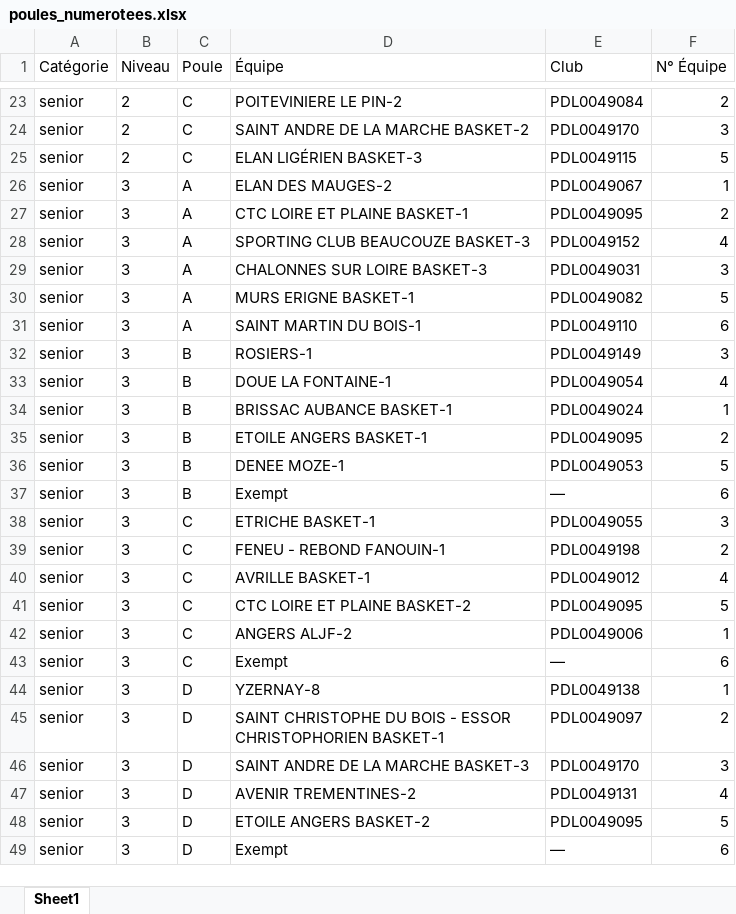
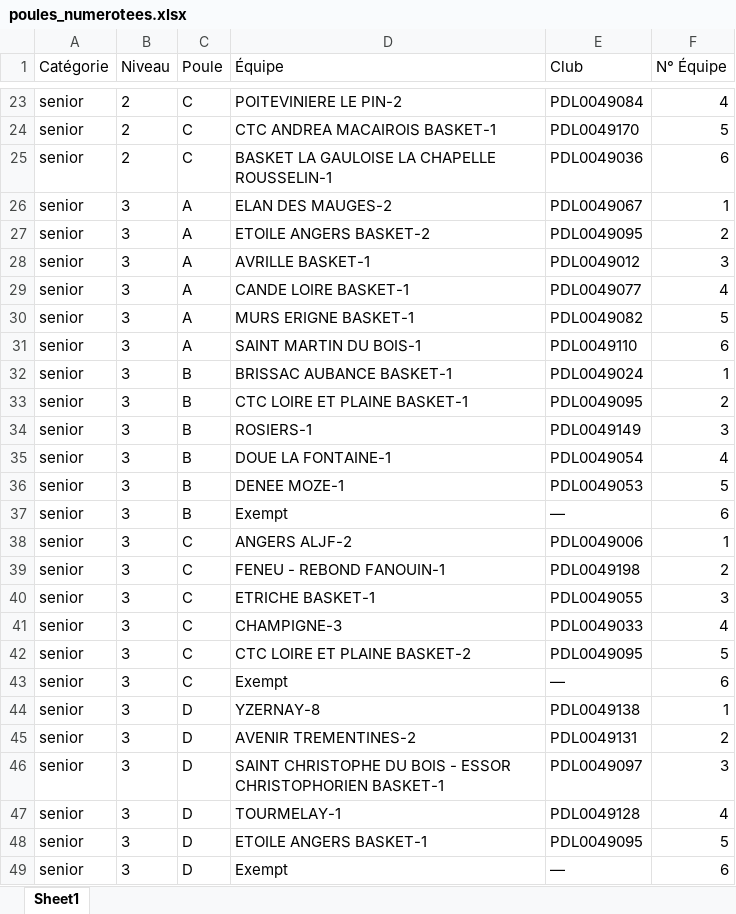
Before and after one commit to AxelBT/TER_2026_Constitution_de_poules_sportives, an Excel workbook: fichiers_test_numerotation/poules_numerotees.xlsx, sheet Sheet1, drawn as a sheet; only a part is shown, gaps mark what is left out; values as stored, in another font and other column widths than the file's, no borders; removed rows and columns are numbered as before the commit, all else as after; the diff covers the shown part only; the diff names each change by its address in the sheet, - before the commit and + after, or states it on an @@ line.

```diff
--- a/fichiers_test_numerotation/poules_numerotees.xlsx (sheet Sheet1)
+++ b/fichiers_test_numerotation/poules_numerotees.xlsx (sheet Sheet1)
-F23 (N° Équipe): 2
+F23 (N° Équipe): 4
-D24 (Équipe): SAINT ANDRE DE LA MARCHE BASKET-2
+D24 (Équipe): CTC ANDREA MACAIROIS BASKET-1
-F24 (N° Équipe): 3
+F24 (N° Équipe): 5
-D25 (Équipe): ELAN LIGÉRIEN BASKET-3
+D25 (Équipe): BASKET LA GAULOISE LA CHAPELLE ROUSSELIN-1
-E25 (Club): PDL0049115
+E25 (Club): PDL0049036
-F25 (N° Équipe): 5
+F25 (N° Équipe): 6
-D27 (Équipe): CTC LOIRE ET PLAINE BASKET-1
+D27 (Équipe): ETOILE ANGERS BASKET-2
-D28 (Équipe): SPORTING CLUB BEAUCOUZE BASKET-3
+D28 (Équipe): AVRILLE BASKET-1
-E28 (Club): PDL0049152
+E28 (Club): PDL0049012
-F28 (N° Équipe): 4
+F28 (N° Équipe): 3
-D29 (Équipe): CHALONNES SUR LOIRE BASKET-3
+D29 (Équipe): CANDE LOIRE BASKET-1
-E29 (Club): PDL0049031
+E29 (Club): PDL0049077
-F29 (N° Équipe): 3
+F29 (N° Équipe): 4
@@ row 34 moved to row 32: senior @@
+row 33: senior | 3 | B | CTC LOIRE ET PLAINE BASKET-1 | PDL0049095 | 2
-row 35: senior | 3 | B | ETOILE ANGERS BASKET-1 | PDL0049095 | 2
@@ row 42 moved to row 38: senior @@
-D41 (Équipe): AVRILLE BASKET-1
+D41 (Équipe): CHAMPIGNE-3
-E41 (Club): PDL0049012
+E41 (Club): PDL0049033
-D45 (Équipe): SAINT CHRISTOPHE DU BOIS - ESSOR CHRISTOPHORIEN BASKET-1
+D45 (Équipe): AVENIR TREMENTINES-2
-E45 (Club): PDL0049097
+E45 (Club): PDL0049131
-D46 (Équipe): SAINT ANDRE DE LA MARCHE BASKET-3
+D46 (Équipe): SAINT CHRISTOPHE DU BOIS - ESSOR CHRISTOPHORIEN BASKET-1
-E46 (Club): PDL0049170
+E46 (Club): PDL0049097
-D47 (Équipe): AVENIR TREMENTINES-2
+D47 (Équipe): TOURMELAY-1
-E47 (Club): PDL0049131
+E47 (Club): PDL0049128
-D48 (Équipe): ETOILE ANGERS BASKET-2
+D48 (Équipe): ETOILE ANGERS BASKET-1
```
Also changed, not shown: 4 added rows, 4 removed rows and 25 edited cells elsewhere in this sheet, poules_senior_masculin.xlsx, 16 other files.
